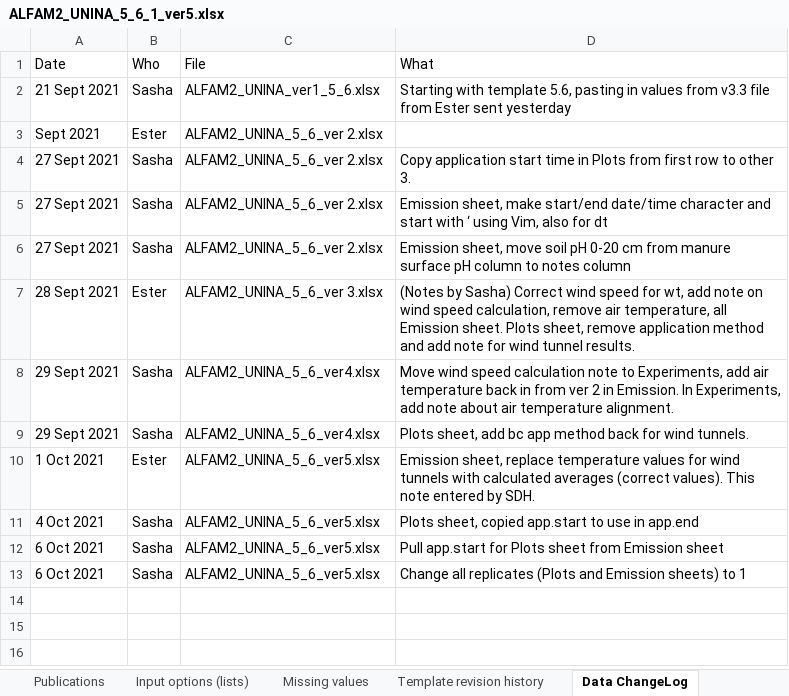
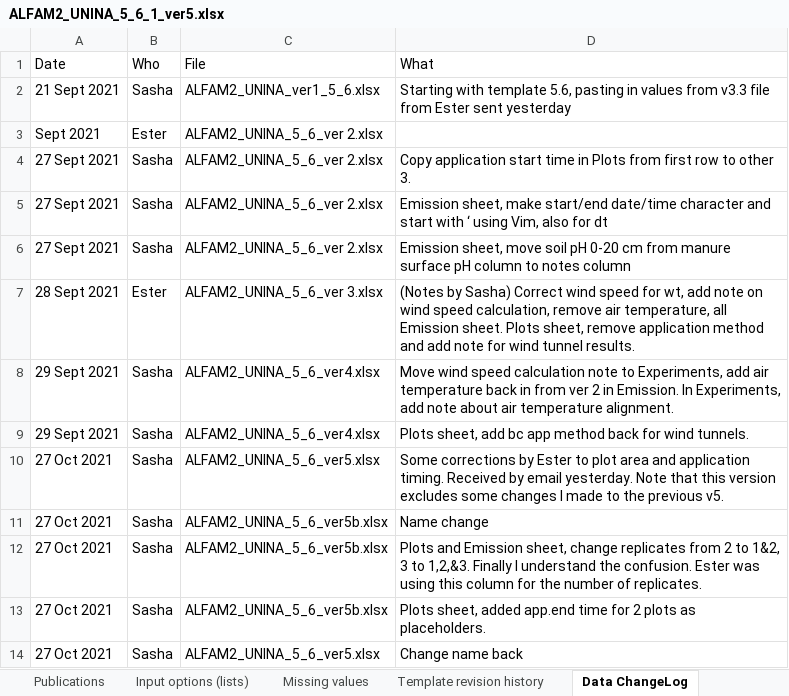
Before and after one commit to AU-BCE-EE/ALFAM2-data, an Excel workbook: data - submitted/03/UNINA/ALFAM2_UNINA_5_6_1_ver5.xlsx, sheet Data ChangeLog, drawn as a sheet; values as stored, in another font and other column widths than the file's, no borders; removed rows and columns are numbered as before the commit, all else as after; the diff names each change by its address in the sheet, - before the commit and + after, or states it on an @@ line.

Commit message:
Change name back

```diff
--- a/data - submitted/03/UNINA/ALFAM2_UNINA_5_6_1_ver5.xlsx (sheet Data ChangeLog)
+++ b/data - submitted/03/UNINA/ALFAM2_UNINA_5_6_1_ver5.xlsx (sheet Data ChangeLog)
-row 10: 1 Oct 2021 | Ester | ALFAM2_UNINA_5_6_ver5.xlsx | Emission sheet, replace temperature values for wind tunnels with calculated averages (correct values). This note entered by SDH.
-A10 (Date): 4 Oct 2021
+A10 (Date): 27 Oct 2021
-D10 (What): Plots sheet, copied app.start to use in app.end
+D10 (What): Some corrections by Ester to plot area and application timing. Received by email yesterday. Note that this version excludes some changes I made to the previous v5.
+row 11: 27 Oct 2021 | Sasha | ALFAM2_UNINA_5_6_ver5b.xlsx | Name change
+row 12: 27 Oct 2021 | Sasha | ALFAM2_UNINA_5_6_ver5b.xlsx | Plots and Emission sheet, change replicates from 2 to 1&2, 3 to 1,2,&3. Finally I understand the confusion. Ester was using this column for the number of replicates.
-A13:A14 (Date): 6 Oct 2021
+A13:A14 (Date): 27 Oct 2021
-C13 (File): ALFAM2_UNINA_5_6_ver5.xlsx
+C13 (File): ALFAM2_UNINA_5_6_ver5b.xlsx
-D13 (What): Pull app.start for Plots sheet from Emission sheet
+D13 (What): Plots sheet, added app.end time for 2 plots as placeholders.
-D14 (What): Change all replicates (Plots and Emission sheets) to 1
+D14 (What): Change name back
```
Also changed, not shown: sheet Emission, sheet Plots, formulas that keep their value, 2 other files.
